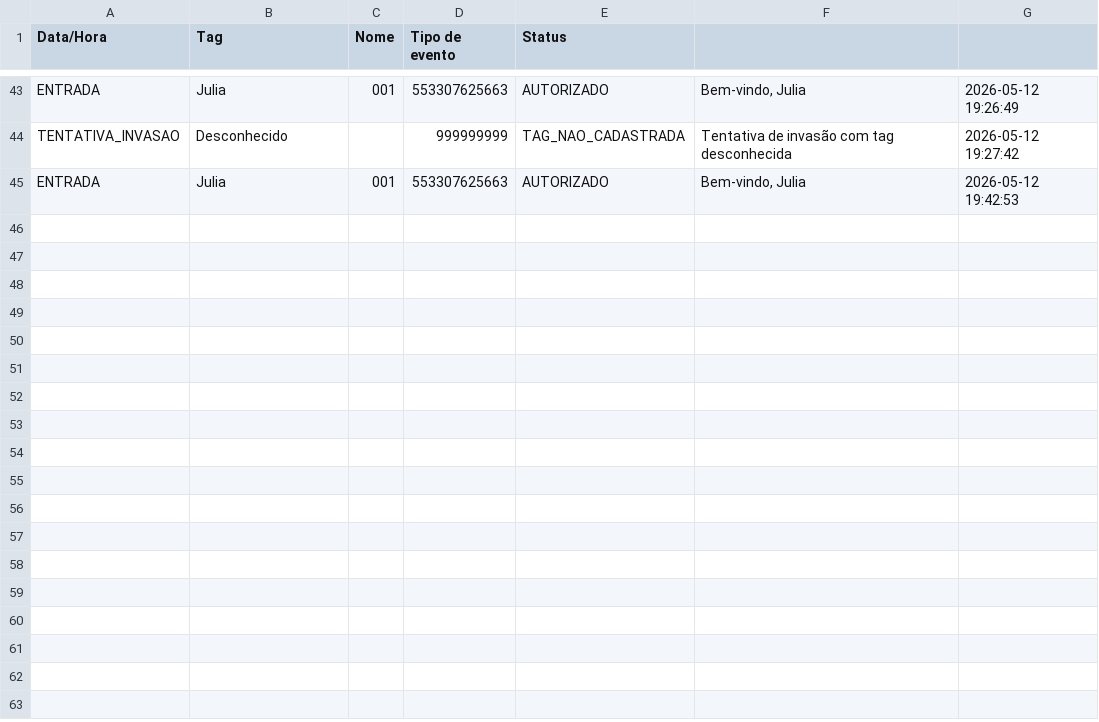
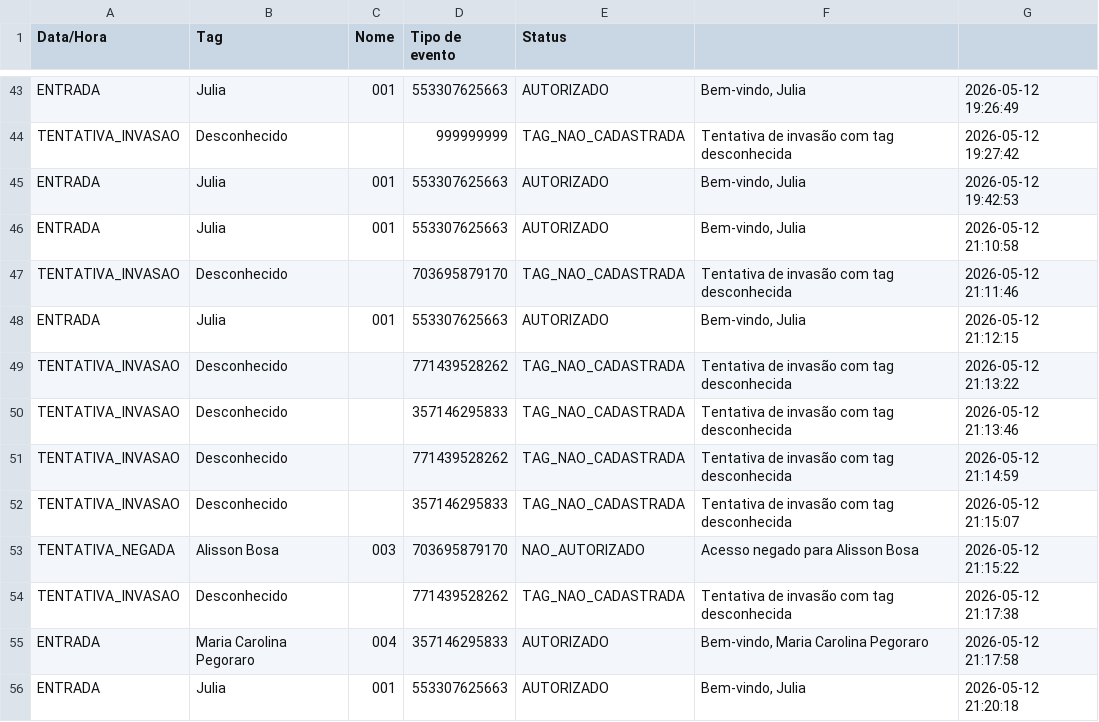
Before and after one commit to al1ss0/RFID-Project, a CSV file: relatorio_acessos.csv, drawn as a sheet; only a part is shown, gaps mark what is left out; the diff names each change by its address in the sheet, - before the commit and + after, or states it on an @@ line.

```diff
--- a/relatorio_acessos.csv
+++ b/relatorio_acessos.csv
+row 46: ENTRADA | Julia | 001 | 553307625663 | AUTORIZADO | Bem-vindo, Julia | 2026-05-12 21:10:58
+row 47: TENTATIVA_INVASAO | Desconhecido |  | 703695879170 | TAG_NAO_CADASTRADA | Tentativa de invasão com tag desconhecida | 2026-05-12 21:11:46
+row 48: ENTRADA | Julia | 001 | 553307625663 | AUTORIZADO | Bem-vindo, Julia | 2026-05-12 21:12:15
+row 49: TENTATIVA_INVASAO | Desconhecido |  | 771439528262 | TAG_NAO_CADASTRADA | Tentativa de invasão com tag desconhecida | 2026-05-12 21:13:22
+row 50: TENTATIVA_INVASAO | Desconhecido |  | 357146295833 | TAG_NAO_CADASTRADA | Tentativa de invasão com tag desconhecida | 2026-05-12 21:13:46
+row 51: TENTATIVA_INVASAO | Desconhecido |  | 771439528262 | TAG_NAO_CADASTRADA | Tentativa de invasão com tag desconhecida | 2026-05-12 21:14:59
+row 52: TENTATIVA_INVASAO | Desconhecido |  | 357146295833 | TAG_NAO_CADASTRADA | Tentativa de invasão com tag desconhecida | 2026-05-12 21:15:07
+row 53: TENTATIVA_NEGADA | Alisson Bosa | 003 | 703695879170 | NAO_AUTORIZADO | Acesso negado para Alisson Bosa | 2026-05-12 21:15:22
+row 54: TENTATIVA_INVASAO | Desconhecido |  | 771439528262 | TAG_NAO_CADASTRADA | Tentativa de invasão com tag desconhecida | 2026-05-12 21:17:38
+row 55: ENTRADA | Maria Carolina Pegoraro | 004 | 357146295833 | AUTORIZADO | Bem-vindo, Maria Carolina Pegoraro | 2026-05-12 21:17:58
+row 56: ENTRADA | Julia | 001 | 553307625663 | AUTORIZADO | Bem-vindo, Julia | 2026-05-12 21:20:18
```
Also changed, not shown: 3 other files.
